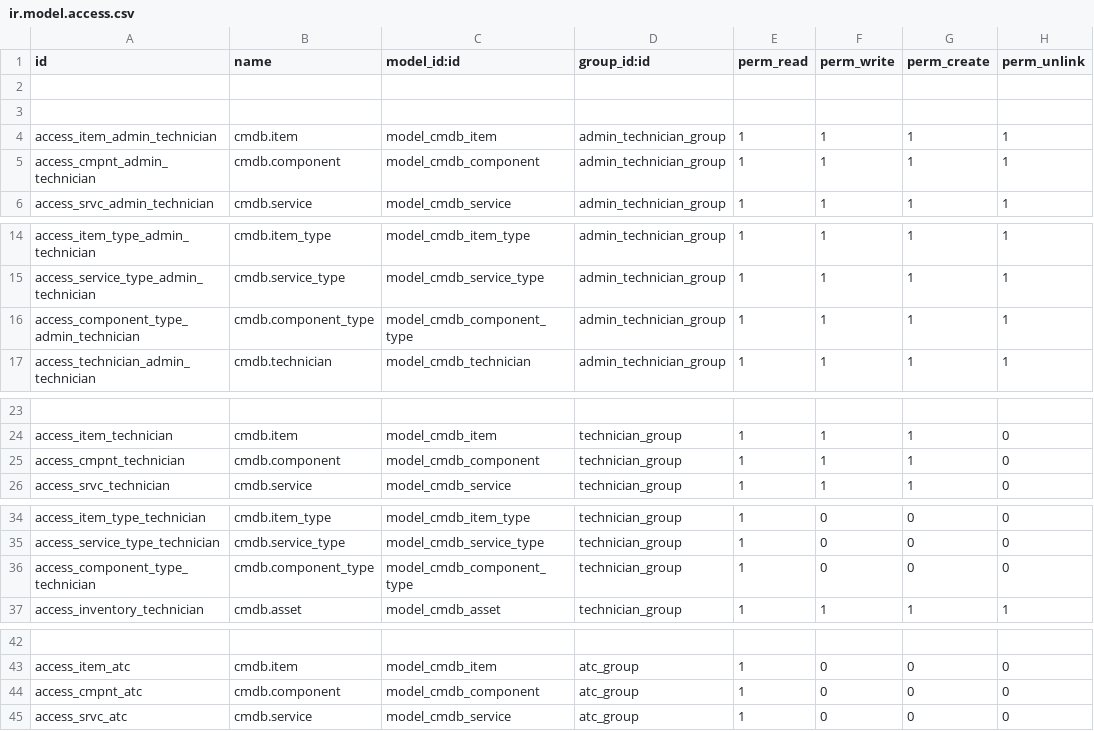
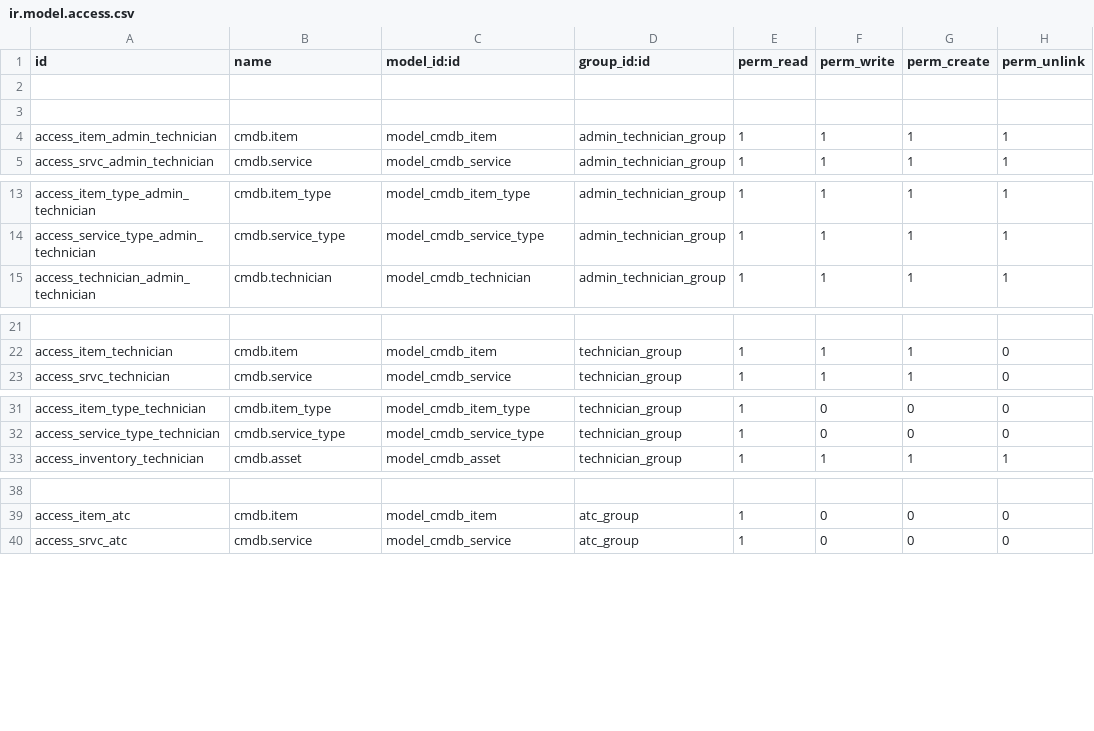
Before and after one commit to edxavier/odoo_addons, a CSV file: cmdb/security/ir.model.access.csv, drawn as a sheet; only a part is shown, gaps mark what is left out; the diff names each change by its address in the sheet, - before the commit and + after, or states it on an @@ line.

```diff
--- a/cmdb/security/ir.model.access.csv
+++ b/cmdb/security/ir.model.access.csv
-row 5: access_cmpnt_admin_technician | cmdb.component | model_cmdb_component | admin_technician_group | 1 | 1 | 1 | 1
-row 16: access_component_type_admin_technician | cmdb.component_type | model_cmdb_component_type | admin_technician_group | 1 | 1 | 1 | 1
-row 25: access_cmpnt_technician | cmdb.component | model_cmdb_component | technician_group | 1 | 1 | 1 | 0
-row 36: access_component_type_technician | cmdb.component_type | model_cmdb_component_type | technician_group | 1 | 0 | 0 | 0
-row 44: access_cmpnt_atc | cmdb.component | model_cmdb_component | atc_group | 1 | 0 | 0 | 0
```
Also changed, not shown: 9 other files.
